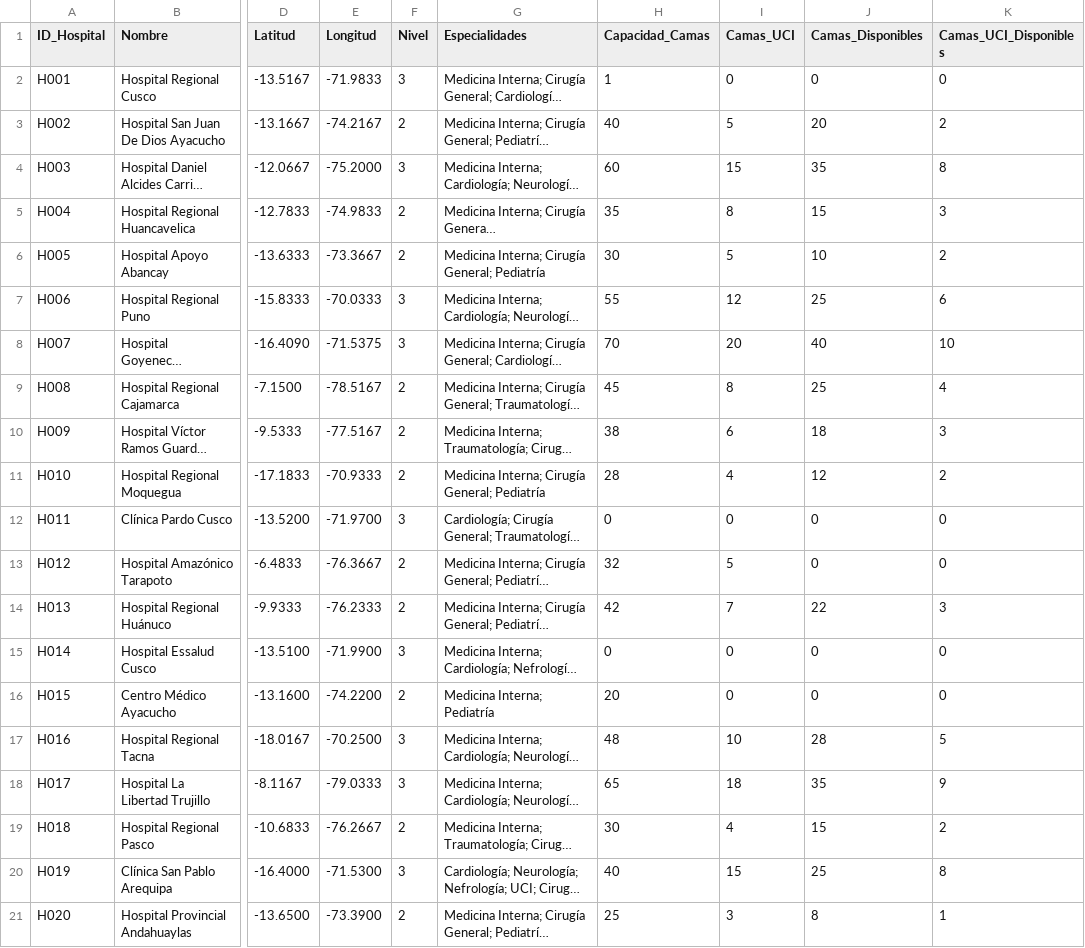
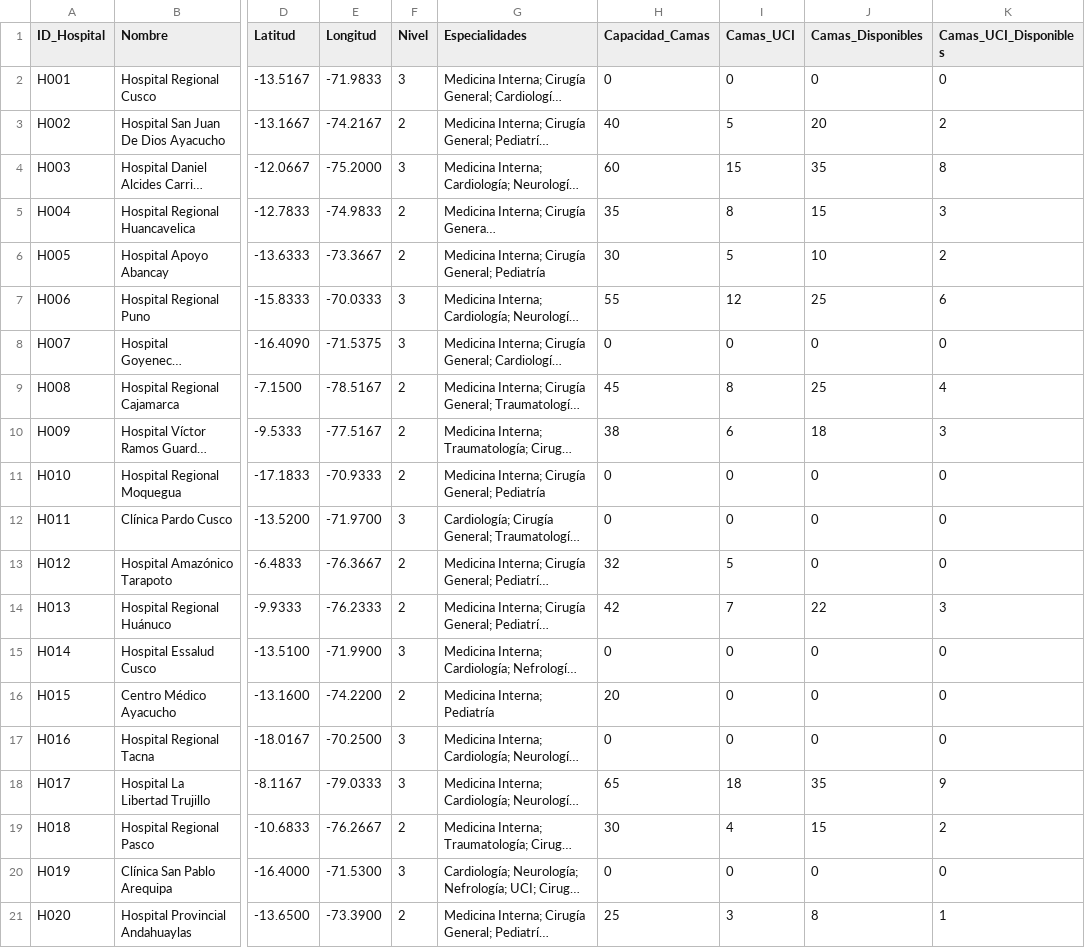
Before and after one commit to yak-cod/GYF-Care, a CSV file: data/hospitalesprueba.csv, drawn as a sheet; only a part is shown, gaps mark what is left out; long unchanged cells end in …; the diff names each change by its address in the sheet, - before the commit and + after, or states it on an @@ line.

Commit message:
Update hospital data to set bed availability to zero for inactive hospitals and add missing dependencies in requirements.txt

```diff
--- a/data/hospitalesprueba.csv
+++ b/data/hospitalesprueba.csv
-H2 (Capacidad_Camas): 1
+H2 (Capacidad_Camas): 0
-H8 (Capacidad_Camas): 70
+H8 (Capacidad_Camas): 0
-I8 (Camas_UCI): 20
+I8 (Camas_UCI): 0
-J8 (Camas_Disponibles): 40
+J8 (Camas_Disponibles): 0
-K8 (Camas_UCI_Disponibles): 10
+K8 (Camas_UCI_Disponibles): 0
-H11 (Capacidad_Camas): 28
+H11 (Capacidad_Camas): 0
-I11 (Camas_UCI): 4
+I11 (Camas_UCI): 0
-J11 (Camas_Disponibles): 12
+J11 (Camas_Disponibles): 0
-K11 (Camas_UCI_Disponibles): 2
+K11 (Camas_UCI_Disponibles): 0
-H17 (Capacidad_Camas): 48
+H17 (Capacidad_Camas): 0
-I17 (Camas_UCI): 10
+I17 (Camas_UCI): 0
-J17 (Camas_Disponibles): 28
+J17 (Camas_Disponibles): 0
-K17 (Camas_UCI_Disponibles): 5
+K17 (Camas_UCI_Disponibles): 0
-H20 (Capacidad_Camas): 40
+H20 (Capacidad_Camas): 0
-I20 (Camas_UCI): 15
+I20 (Camas_UCI): 0
-J20 (Camas_Disponibles): 25
+J20 (Camas_Disponibles): 0
-K20 (Camas_UCI_Disponibles): 8
+K20 (Camas_UCI_Disponibles): 0
```
Also changed, not shown: 1 other file.
